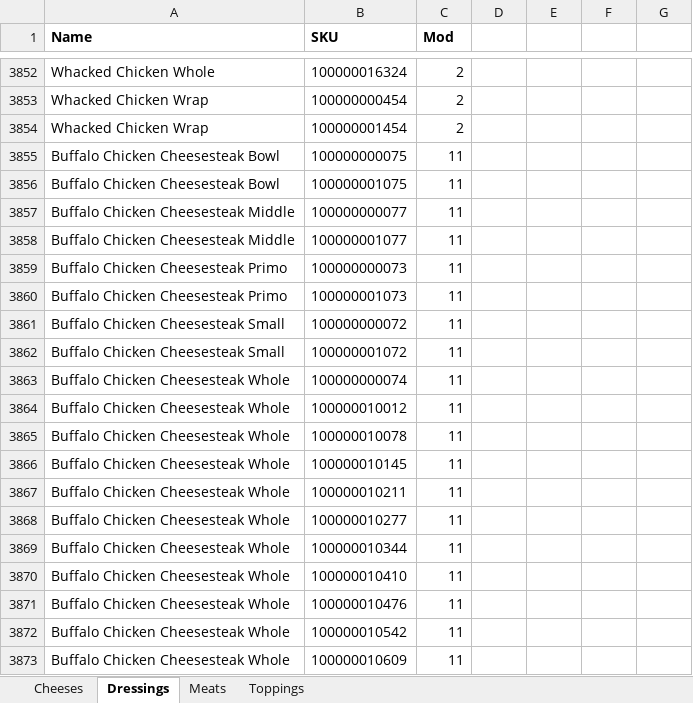
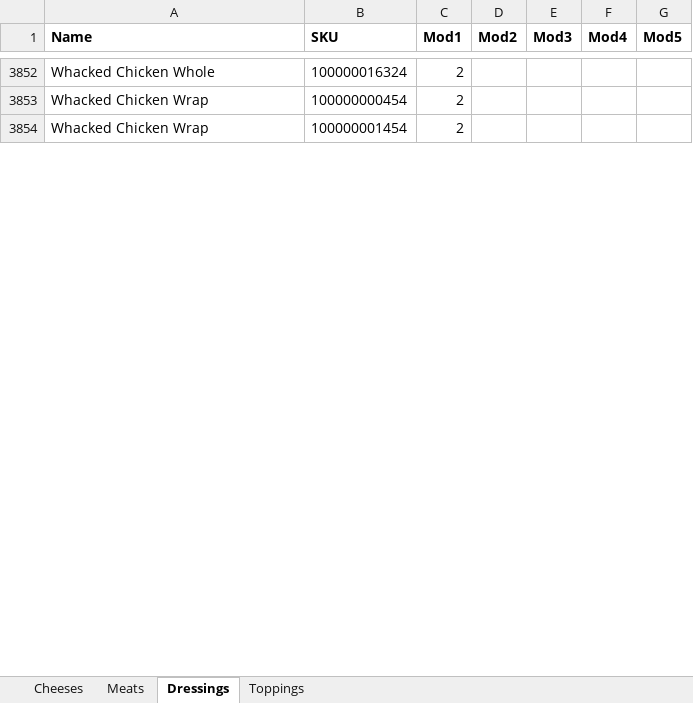
Before and after one commit to BLibs/Primo_Modifier_Patch, an Excel workbook: data_files/PrimoDB.xlsx, sheet Dressings, drawn as a sheet; only a part is shown, gaps mark what is left out; values as stored, in another font and other column widths than the file's, no borders; removed rows and columns are numbered as before the commit, all else as after; the diff covers the shown part only; the diff names each change by its address in the sheet, - before the commit and + after, or states it on an @@ line.

Commit message:
Restructured data
Restructured the data in PrimoDB file to better map the items to their mods without duplicating the items. Additional columns added to tables to hold these all in the same entry.

```diff
--- a/data_files/PrimoDB.xlsx (sheet Dressings)
+++ b/data_files/PrimoDB.xlsx (sheet Dressings)
@@ sheet tab order changed: Cheeses | Meats | Dressings | Toppings @@
-C1: Mod
+C1: Mod1
-D1: (empty)
+D1: Mod2
-E1: (empty)
+E1: Mod3
-F1: (empty)
+F1: Mod4
-G1: (empty)
+G1: Mod5
-row 3855: Buffalo Chicken Cheesesteak Bowl | 100000000075 | 11
-row 3856: Buffalo Chicken Cheesesteak Bowl | 100000001075 | 11
-row 3857: Buffalo Chicken Cheesesteak Middle | 100000000077 | 11
-row 3858: Buffalo Chicken Cheesesteak Middle | 100000001077 | 11
-row 3859: Buffalo Chicken Cheesesteak Primo | 100000000073 | 11
-row 3860: Buffalo Chicken Cheesesteak Primo | 100000001073 | 11
-row 3861: Buffalo Chicken Cheesesteak Small | 100000000072 | 11
-row 3862: Buffalo Chicken Cheesesteak Small | 100000001072 | 11
-row 3863: Buffalo Chicken Cheesesteak Whole | 100000000074 | 11
-row 3864: Buffalo Chicken Cheesesteak Whole | 100000010012 | 11
-row 3865: Buffalo Chicken Cheesesteak Whole | 100000010078 | 11
-row 3866: Buffalo Chicken Cheesesteak Whole | 100000010145 | 11
-row 3867: Buffalo Chicken Cheesesteak Whole | 100000010211 | 11
-row 3868: Buffalo Chicken Cheesesteak Whole | 100000010277 | 11
-row 3869: Buffalo Chicken Cheesesteak Whole | 100000010344 | 11
-row 3870: Buffalo Chicken Cheesesteak Whole | 100000010410 | 11
-row 3871: Buffalo Chicken Cheesesteak Whole | 100000010476 | 11
-row 3872: Buffalo Chicken Cheesesteak Whole | 100000010542 | 11
-row 3873: Buffalo Chicken Cheesesteak Whole | 100000010609 | 11
```
Also changed, not shown: 52 added rows, 85 removed rows and 156 edited cells elsewhere in this sheet, sheet Meats, sheet Toppings, sheet Cheeses.
